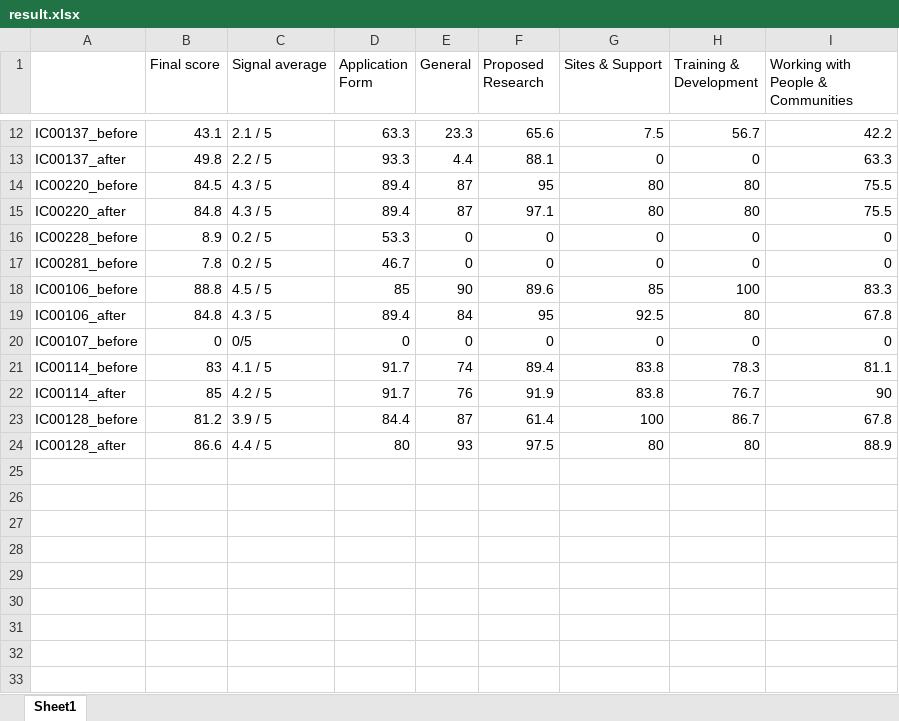
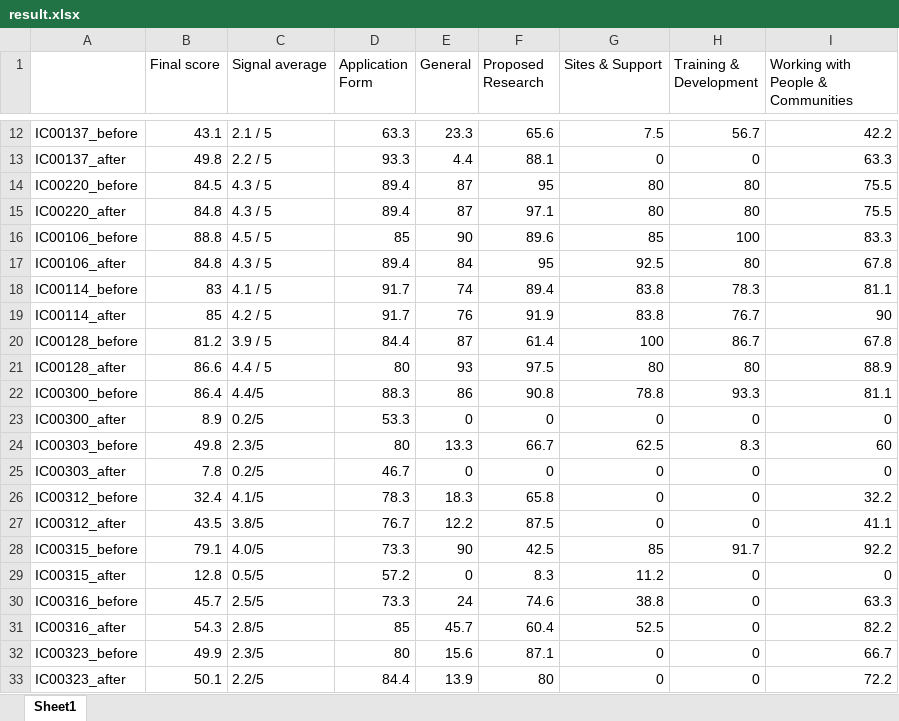
Before and after one commit to ZLF329/nlp_grant_coursework, an Excel workbook: data/before_after_0-300/result.xlsx, sheet Sheet1, drawn as a sheet; only a part is shown, gaps mark what is left out; values as stored, in another font and other column widths than the file's, no borders; removed rows and columns are numbered as before the commit, all else as after; the diff names each change by its address in the sheet, - before the commit and + after, or states it on an @@ line.

Commit message:
change the name of id

```diff
--- a/data/before_after_0-300/result.xlsx (sheet Sheet1)
+++ b/data/before_after_0-300/result.xlsx (sheet Sheet1)
-row 16: IC00228_before | 8.9 | 0.2 / 5 | 53.3 | 0 | 0 | 0 | 0 | 0
-row 17: IC00281_before | 7.8 | 0.2 / 5 | 46.7 | 0 | 0 | 0 | 0 | 0
-row 20: IC00107_before | 0 | 0/5 | 0 | 0 | 0 | 0 | 0 | 0
+row 22: IC00300_before | 86.4 | 4.4/5 | 88.3 | 86 | 90.8 | 78.8 | 93.3 | 81.1
+row 23: IC00300_after | 8.9 | 0.2/5 | 53.3 | 0 | 0 | 0 | 0 | 0
+row 24: IC00303_before | 49.8 | 2.3/5 | 80 | 13.3 | 66.7 | 62.5 | 8.3 | 60
+row 25: IC00303_after | 7.8 | 0.2/5 | 46.7 | 0 | 0 | 0 | 0 | 0
+row 26: IC00312_before | 32.4 | 4.1/5 | 78.3 | 18.3 | 65.8 | 0 | 0 | 32.2
+row 27: IC00312_after | 43.5 | 3.8/5 | 76.7 | 12.2 | 87.5 | 0 | 0 | 41.1
+row 28: IC00315_before | 79.1 | 4.0/5 | 73.3 | 90 | 42.5 | 85 | 91.7 | 92.2
+row 29: IC00315_after | 12.8 | 0.5/5 | 57.2 | 0 | 8.3 | 11.2 | 0 | 0
+row 30: IC00316_before | 45.7 | 2.5/5 | 73.3 | 24 | 74.6 | 38.8 | 0 | 63.3
+row 31: IC00316_after | 54.3 | 2.8/5 | 85 | 45.7 | 60.4 | 52.5 | 0 | 82.2
+row 32: IC00323_before | 49.9 | 2.3/5 | 80 | 15.6 | 87.1 | 0 | 0 | 66.7
+row 33: IC00323_after | 50.1 | 2.2/5 | 84.4 | 13.9 | 80 | 0 | 0 | 72.2
```
